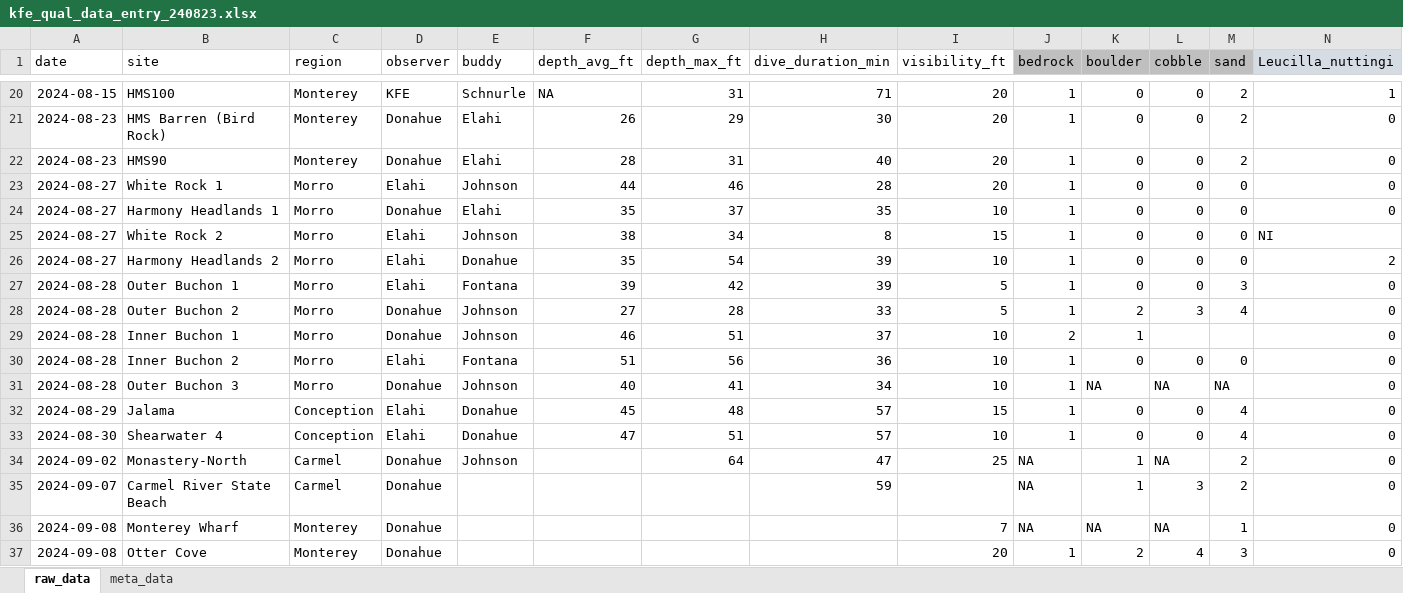
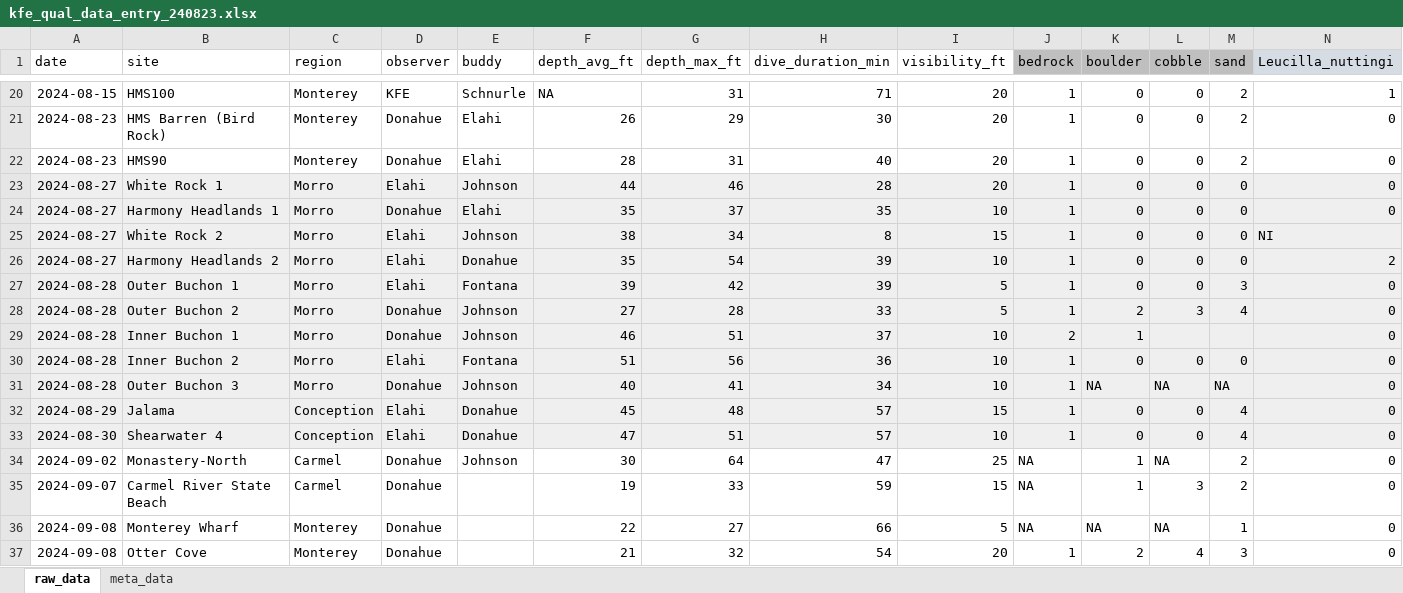
Before and after one commit to Gwendolyn-Donahue/gwen-robin, an Excel workbook: quals/kfe_qual_data_entry_240823.xlsx, sheet raw_data, drawn as a sheet; only a part is shown, gaps mark what is left out; values as stored, in another font and other column widths than the file's, no borders; charts and pictures not drawn; the diff covers the shown part only; the diff names each change by its address in the sheet, - before the commit and + after, or states it on an @@ line.

```diff
--- a/quals/kfe_qual_data_entry_240823.xlsx (sheet raw_data)
+++ b/quals/kfe_qual_data_entry_240823.xlsx (sheet raw_data)
-A23:N26 fill: none
+A23:N26 fill: #EFEFEF
-A27:N27 fill: none
+A27:N27 fill: #EFEFEF
-A28:N33 fill: none
+A28:N33 fill: #EFEFEF
-F34 (depth_avg_ft): (empty)
+F34 (depth_avg_ft): 30
-F35 (depth_avg_ft): (empty)
+F35 (depth_avg_ft): 19
-G35 (depth_max_ft): (empty)
+G35 (depth_max_ft): 33
-I35 (visibility_ft): (empty)
+I35 (visibility_ft): 15
-F36 (depth_avg_ft): (empty)
+F36 (depth_avg_ft): 22
-G36 (depth_max_ft): (empty)
+G36 (depth_max_ft): 27
-H36 (dive_duration_min): (empty)
+H36 (dive_duration_min): 66
-I36 (visibility_ft): 7
+I36 (visibility_ft): 5
-F37 (depth_avg_ft): (empty)
+F37 (depth_avg_ft): 21
-G37 (depth_max_ft): (empty)
+G37 (depth_max_ft): 32
-H37 (dive_duration_min): (empty)
+H37 (dive_duration_min): 54
```
Also changed, not shown: cell formats elsewhere in this sheet, 56 other files.
